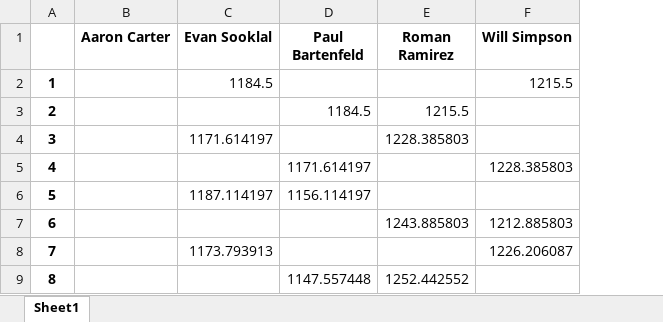
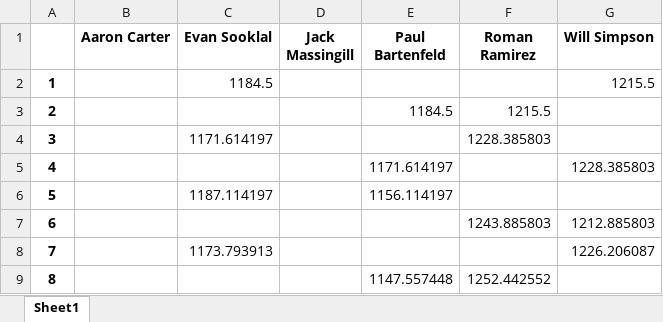
Before and after one commit to notromanramirez/dgn_showdown, an Excel workbook: exports/elo_time_table.xlsx, sheet Sheet1, drawn as a sheet; only a part is shown; values as stored, in another font and other column widths than the file's, no borders; the diff covers the shown part only; the diff names each change by its address in the sheet, - before the commit and + after, or states it on an @@ line.

```diff
--- a/exports/elo_time_table.xlsx (sheet Sheet1)
+++ b/exports/elo_time_table.xlsx (sheet Sheet1)
+column D (Jack Massingill), empty
```
Also changed, not shown: 23 added rows elsewhere in this sheet, exports/d_elo_time_table.xlsx, exports/exp_elo_time_table.xlsx, 10 other files.
